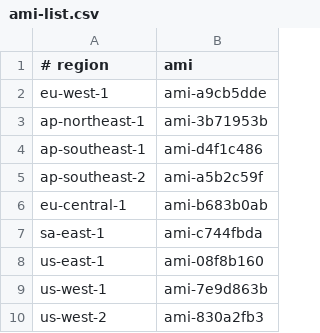
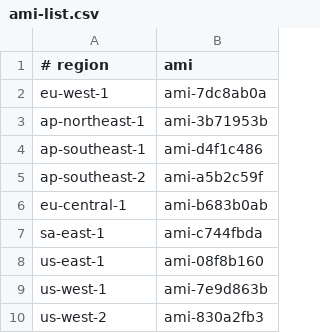
Before and after one commit to weaveworks-guides/weave-net-legacy, a CSV file: aws-nginx-ubuntu-simple/data/ami-list.csv, drawn as a sheet.

```diff
--- a/aws-nginx-ubuntu-simple/data/ami-list.csv
+++ b/aws-nginx-ubuntu-simple/data/ami-list.csv
@@ -1,3 +1,3 @@
 # region, ami
-eu-west-1,ami-a9cb5dde
+eu-west-1,ami-7dc8ab0a
 ap-northeast-1,ami-3b71953b
```
Also changed, not shown: 2 other files.
